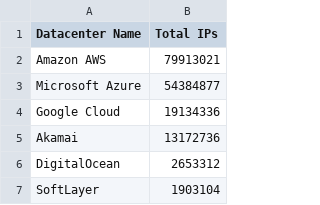
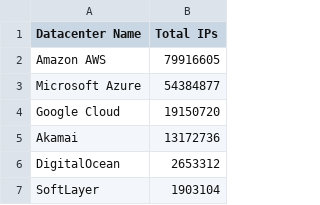
Before and after one commit to growlfm/ipcat, a CSV file: datacenters-stats.csv, drawn as a sheet; only a part is shown.

```diff
--- a/datacenters-stats.csv
+++ b/datacenters-stats.csv
@@ -1,5 +1,5 @@
 Datacenter Name, Total IPs
-Amazon AWS,79913021
+Amazon AWS,79916605
 Microsoft Azure,54384877
-Google Cloud,19134336
+Google Cloud,19150720
 Akamai,13172736
```
Also changed, not shown: datacenters.csv.
